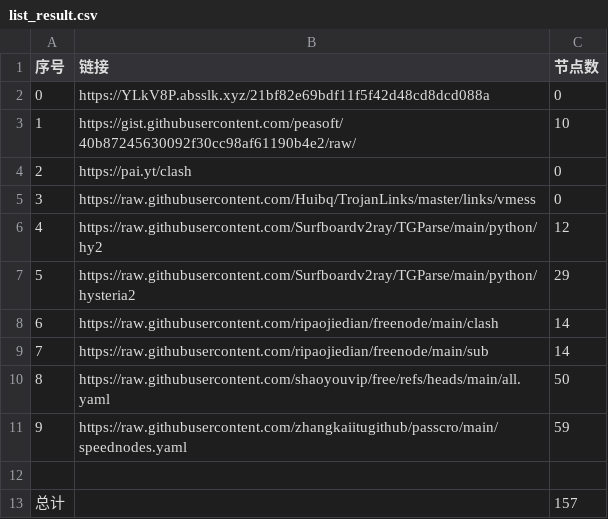
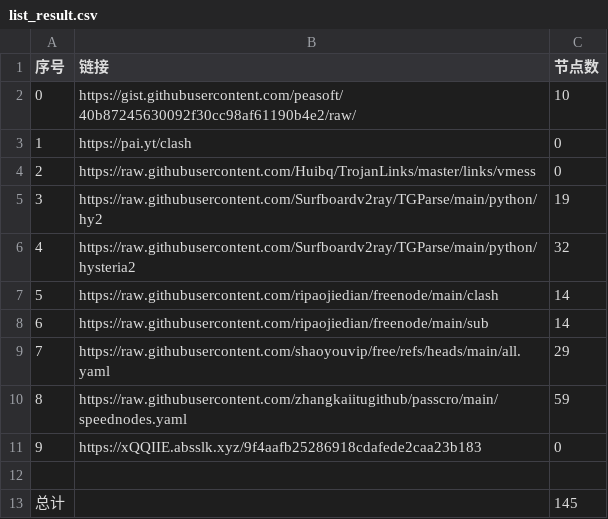
Before and after one commit to rrzt/clashcode, a CSV file: NoMoreWalls/list_result.csv, drawn as a sheet; removed rows and columns are numbered as before the commit, all else as after; the diff names each change by its address in the sheet, - before the commit and + after, or states it on an @@ line.

```diff
--- a/NoMoreWalls/list_result.csv
+++ b/NoMoreWalls/list_result.csv
-row 2: 0 | https://YLkV8P.absslk.xyz/21bf82e69bdf11f5f42d48cd8dcd088a | 0
@@ column A (序号) renumbered between rows 2 and 10 @@
-C5 (节点数): 12
+C5 (节点数): 19
-C6 (节点数): 29
+C6 (节点数): 32
-C9 (节点数): 50
+C9 (节点数): 29
+row 11: 9 | https://xQQIIE.absslk.xyz/9f4aafb25286918cdafede2caa23b183 | 0
-C13 (节点数): 157
+C13 (节点数): 145
```
Also changed, not shown: AutoMergePublicNodes/list_result.csv, 30 other files.
